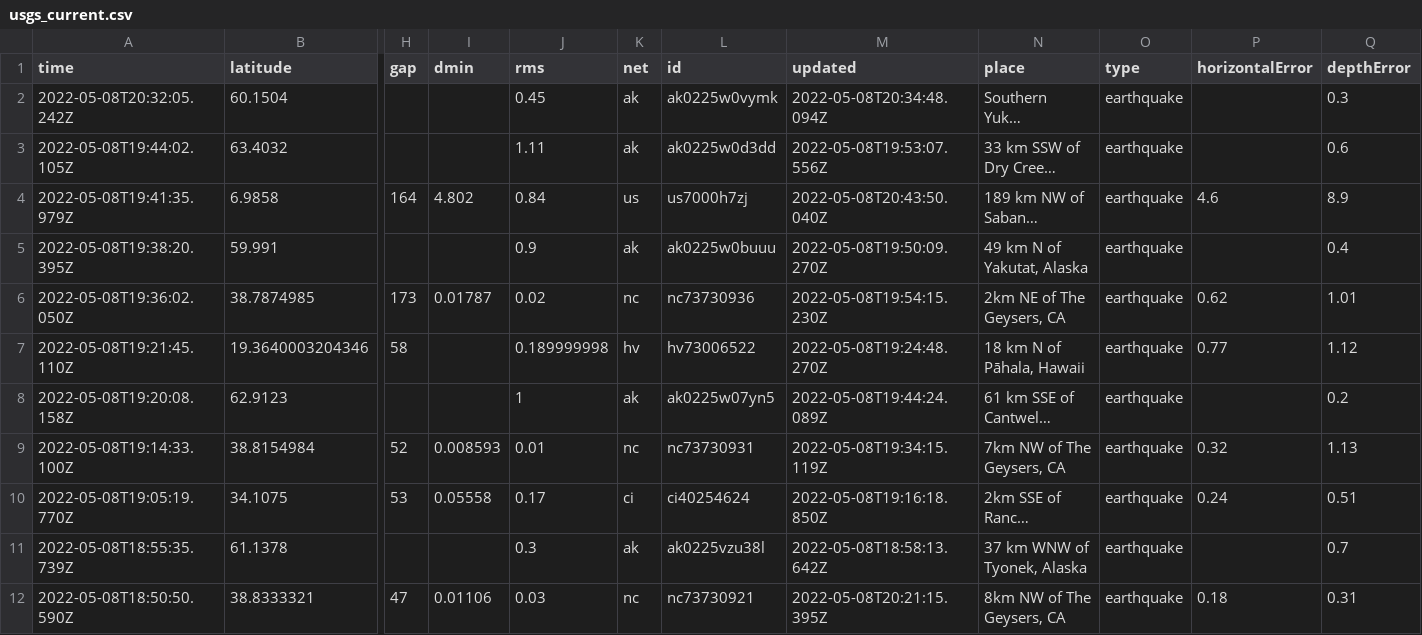
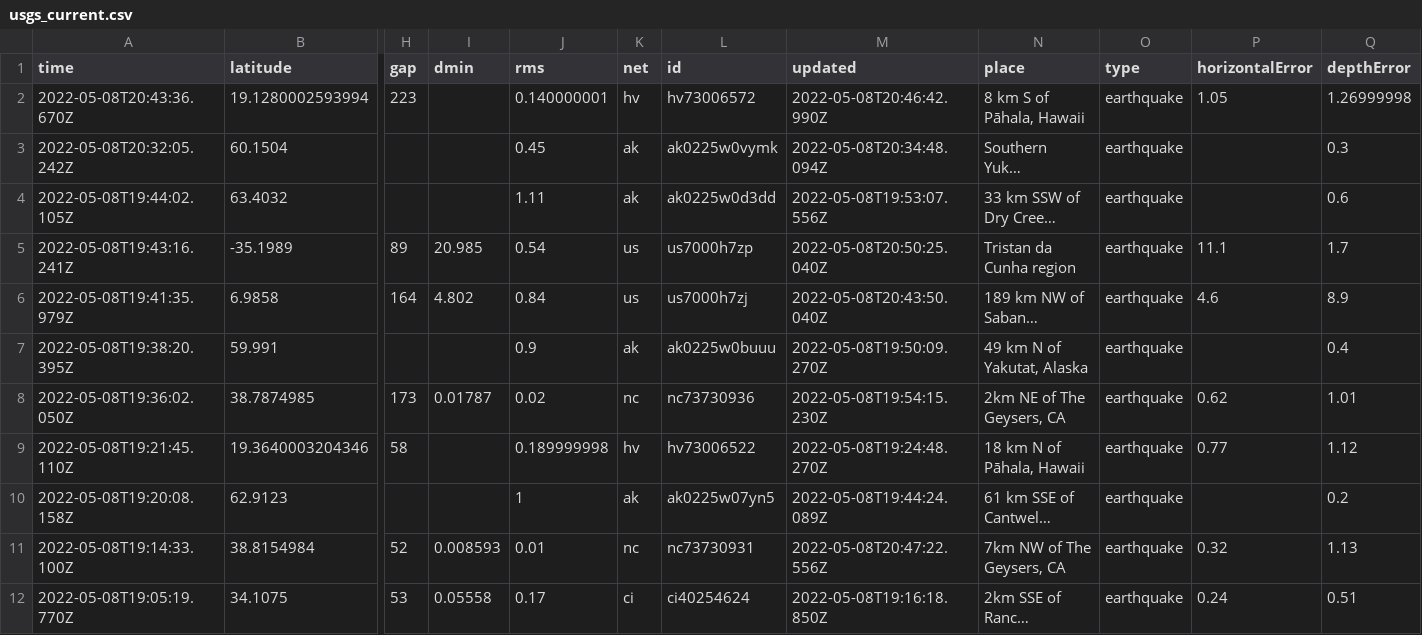
Before and after one commit to cveltri/my-data-robot, a CSV file: usgs_current.csv, drawn as a sheet; only a part is shown, gaps mark what is left out; the shorter side is filled out with more unchanged rows; long unchanged cells end in …; addresses are those after the commit; rows hold the shown columns only; the diff names each change by its address in the sheet, - before the commit and + after, or states it on an @@ line.

```diff
--- a/usgs_current.csv
+++ b/usgs_current.csv
+row 2: 2022-05-08T20:43:36.670Z | 19.1280002593994 | 223 |  | 0.140000001 | hv | hv73006572 | 2022-05-08T20:46:42.990Z | 8 km S of Pāhala, Hawaii | earthquake | 1.05 | 1.26999998
+row 5: 2022-05-08T19:43:16.241Z | -35.1989 | 89 | 20.985 | 0.54 | us | us7000h7zp | 2022-05-08T20:50:25.040Z | Tristan da Cunha region | earthquake | 11.1 | 1.7
-M11 (updated): 2022-05-08T19:34:15.119Z
+M11 (updated): 2022-05-08T20:47:22.556Z
```
